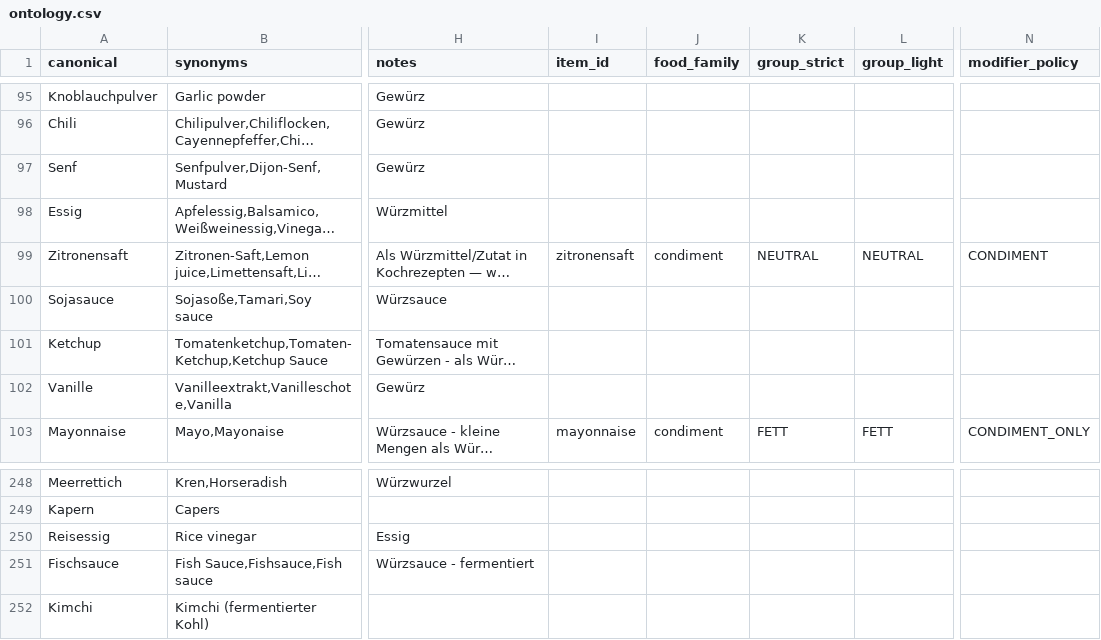
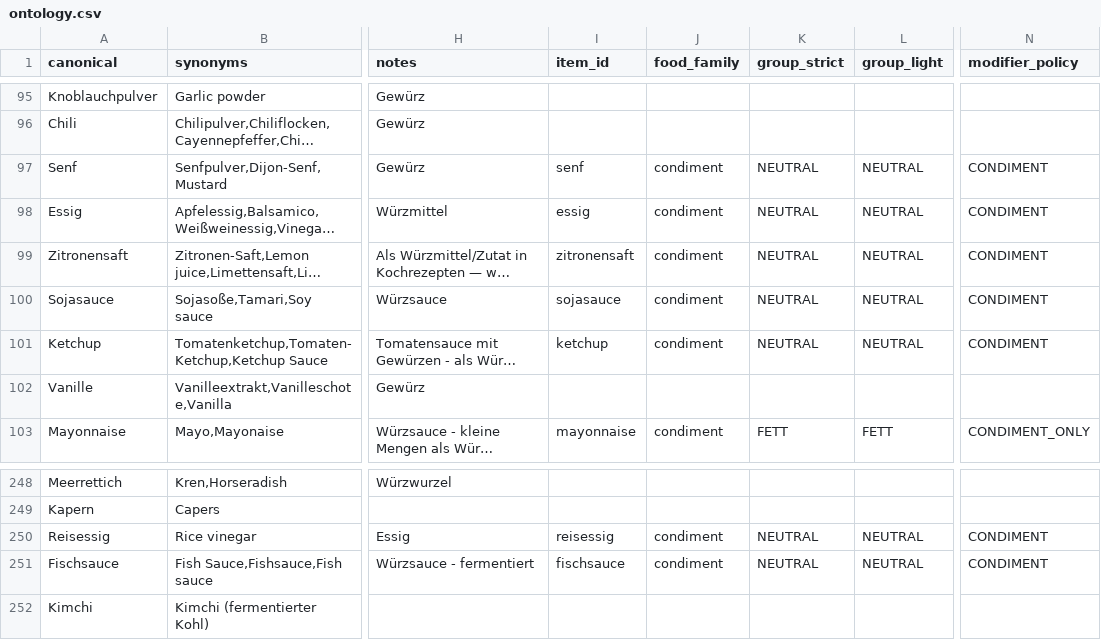
Before and after one commit to finnflow/lebensessenz-kursbot, a CSV file: trennkost/data/ontology.csv, drawn as a sheet; only a part is shown, gaps mark what is left out; long unchanged cells end in …; the diff names each change by its address in the sheet, - before the commit and + after, or states it on an @@ line.

Commit message:
Normalize condiment metadata and add ontology consistency checks

```diff
--- a/trennkost/data/ontology.csv
+++ b/trennkost/data/ontology.csv
-I97 (item_id): (empty)
+I97 (item_id): senf
-J97:J98 (food_family): (empty)
+J97:J98 (food_family): condiment
-K97:K98 (group_strict): (empty)
+K97:K98 (group_strict): NEUTRAL
-L97:L98 (group_light): (empty)
+L97:L98 (group_light): NEUTRAL
-N97:N98 (modifier_policy): (empty)
+N97:N98 (modifier_policy): CONDIMENT
-I98 (item_id): (empty)
+I98 (item_id): essig
-I100 (item_id): (empty)
+I100 (item_id): sojasauce
-J100:J101 (food_family): (empty)
+J100:J101 (food_family): condiment
-K100:K101 (group_strict): (empty)
+K100:K101 (group_strict): NEUTRAL
-L100:L101 (group_light): (empty)
+L100:L101 (group_light): NEUTRAL
-N100:N101 (modifier_policy): (empty)
+N100:N101 (modifier_policy): CONDIMENT
-I101 (item_id): (empty)
+I101 (item_id): ketchup
-I250 (item_id): (empty)
+I250 (item_id): reisessig
-J250:J251 (food_family): (empty)
+J250:J251 (food_family): condiment
-K250:K251 (group_strict): (empty)
+K250:K251 (group_strict): NEUTRAL
-L250:L251 (group_light): (empty)
+L250:L251 (group_light): NEUTRAL
-N250:N251 (modifier_policy): (empty)
+N250:N251 (modifier_policy): CONDIMENT
-I251 (item_id): (empty)
+I251 (item_id): fischsauce
```
Also changed, not shown: 1 other file.
